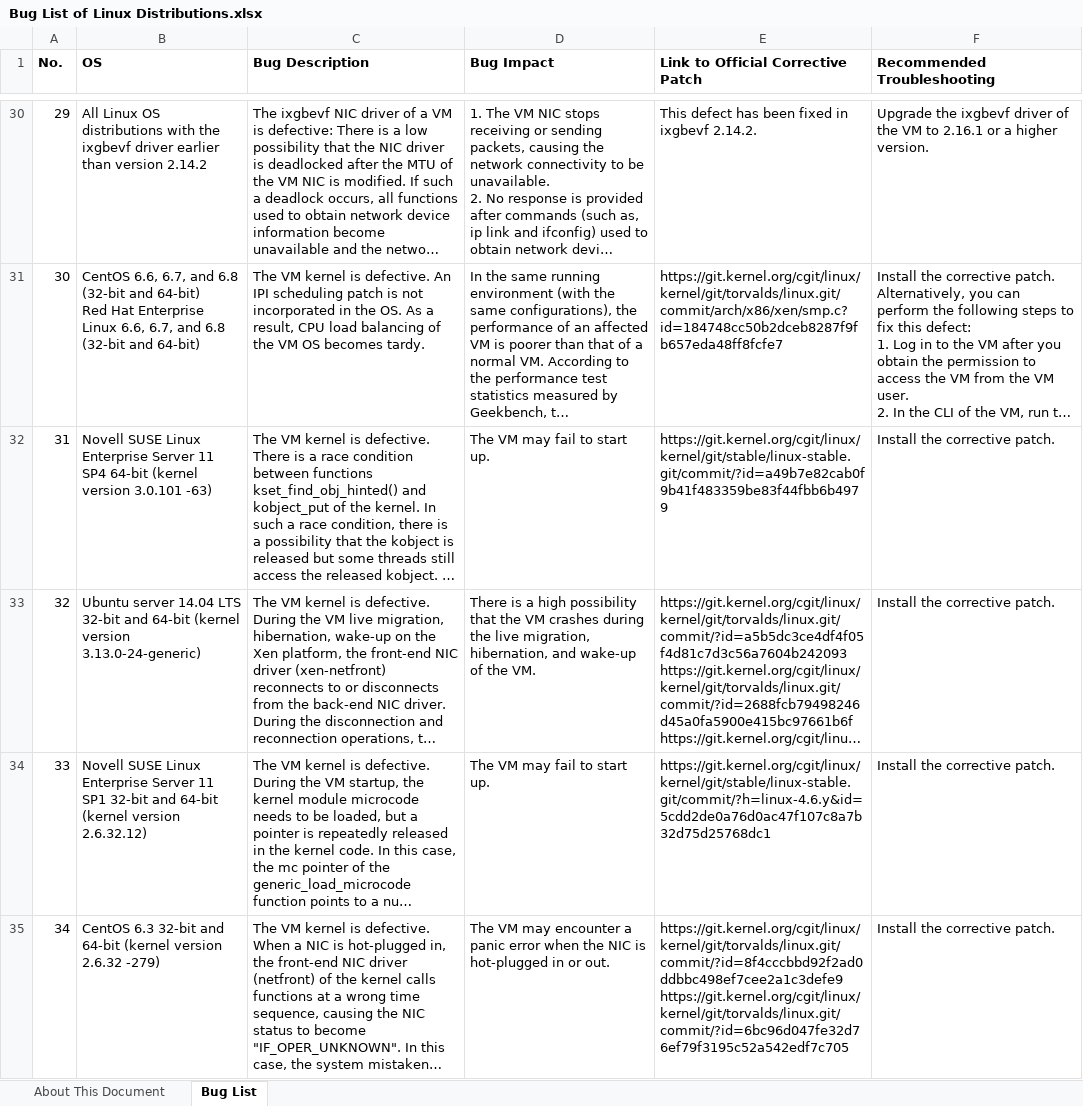
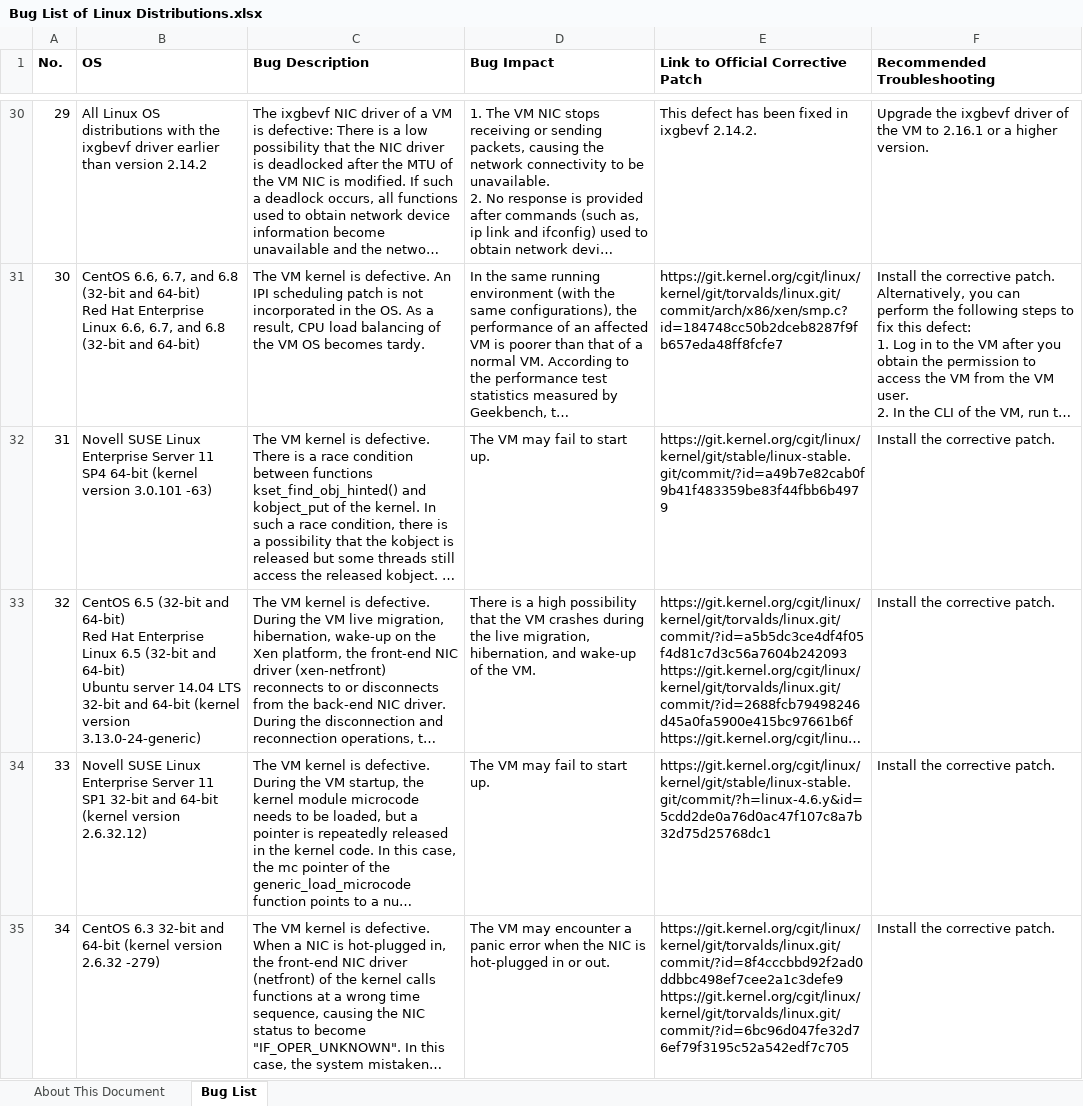
Before and after one commit to UVP-Tools/UVP-Tools, an Excel workbook: docs/Bug List of Linux Distributions.xlsx, sheet Bug List, drawn as a sheet; only a part is shown, gaps mark what is left out; long unchanged cells end in …; values as stored, in another font and other column widths than the file's, no borders; ↵ is a line break in a cell; the diff covers the shown part only; the diff names each change by its address in the sheet, - before the commit and + after, or states it on an @@ line.

Commit message:
docs/buglist: Updates the Bug list of linux distributions.
Add the bugs of tty driver in kernel and qspinlocks of xen's vcpu in vm.
updates the bugs of netfront with napi schedule.

Signed-off-by: uvptools@huawei.com

```diff
--- a/docs/Bug List of Linux Distributions.xlsx (sheet Bug List)
+++ b/docs/Bug List of Linux Distributions.xlsx (sheet Bug List)
-B33 (OS): Ubuntu server…
+B33 (OS): CentOS 6.5 (32-bit and 64-bit) ↵ Red Hat Enterprise Linux 6.5 (32-bit and 64-bit) ↵ Ubuntu server…
```
Also changed, not shown: 2 added rows elsewhere in this sheet, sheet About This Document, docs/Linux发行版缺陷列表.xlsx.
